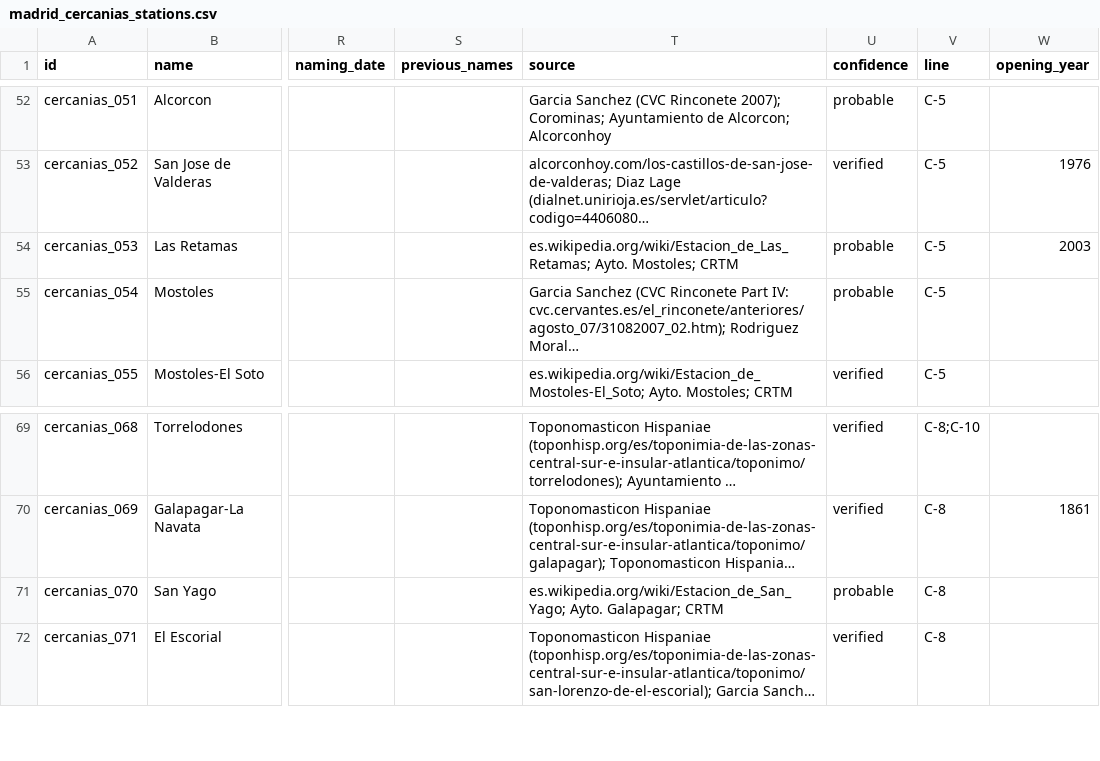
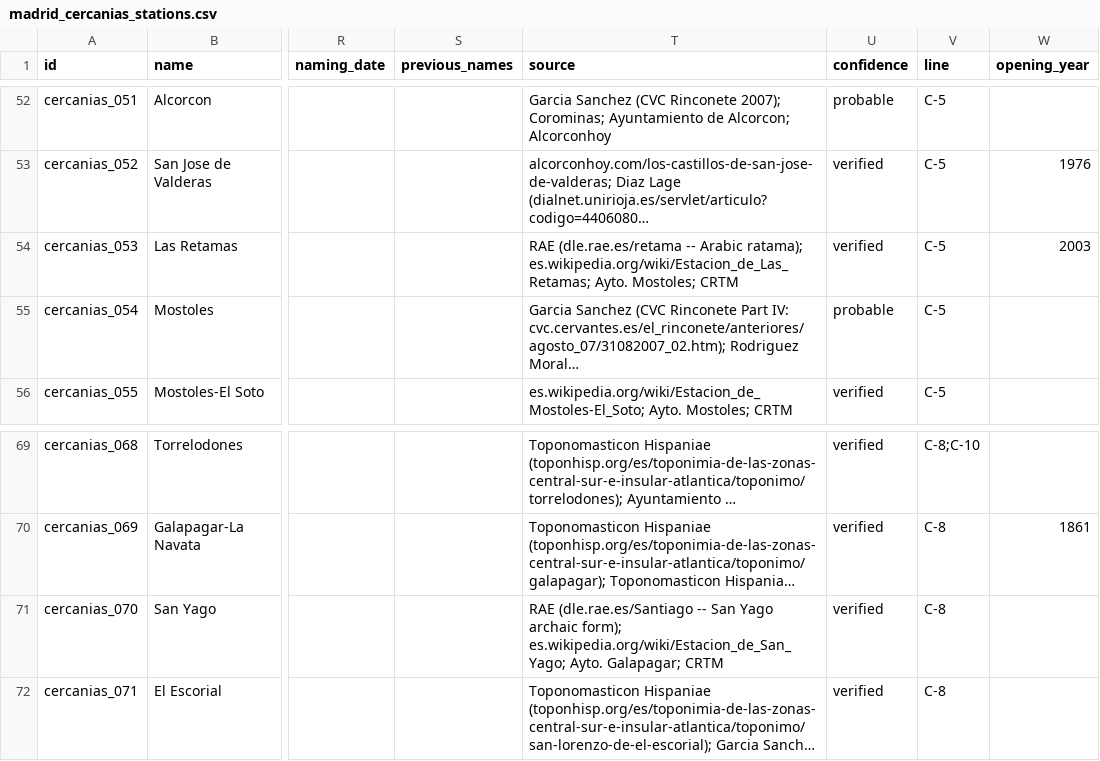
Before and after one commit to lbm364dl/toponyms-origins, a CSV file: data/madrid_cercanias_stations.csv, drawn as a sheet; only a part is shown, gaps mark what is left out; long unchanged cells end in …; the diff names each change by its address in the sheet, - before the commit and + after, or states it on an @@ line.

```diff
--- a/data/madrid_cercanias_stations.csv
+++ b/data/madrid_cercanias_stations.csv
-T54 (source): es.wikipedia.org/wiki/Estacion_de_Las_Retamas; Ayto.…
+T54 (source): RAE (dle.rae.es/retama -- Arabic ratama); es.wikipedia.org/wiki/Estacion_de_Las_Retamas; Ayto.…
-U54 (confidence): probable
+U54 (confidence): verified
-T71 (source): es.wikipedia.org/wiki/Estacion_de_San_Yago; Ayto.…
+T71 (source): RAE (dle.rae.es/Santiago -- San Yago archaic form); es.wikipedia.org/wiki/Estacion_de_San_Yago; Ayto.…
-U71 (confidence): probable
+U71 (confidence): verified
```
Also changed, not shown: data/madrid_metro_ligero_stations.csv, data/madrid_metro_stations.csv, 2 other files.
